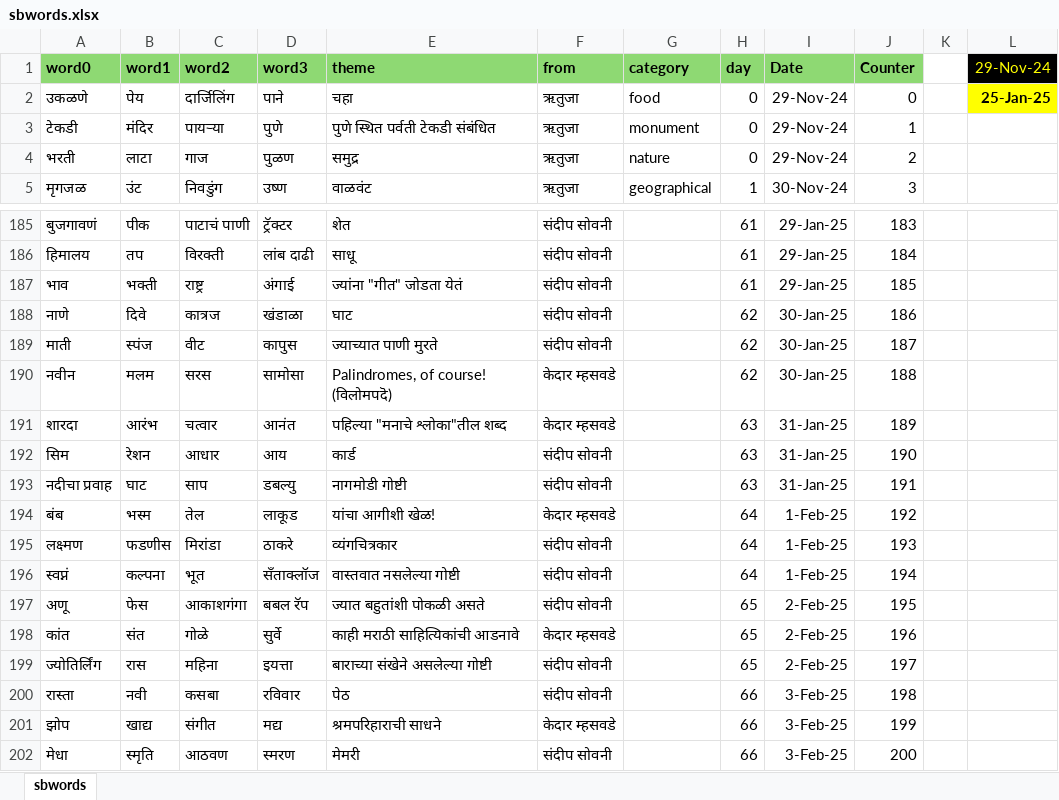
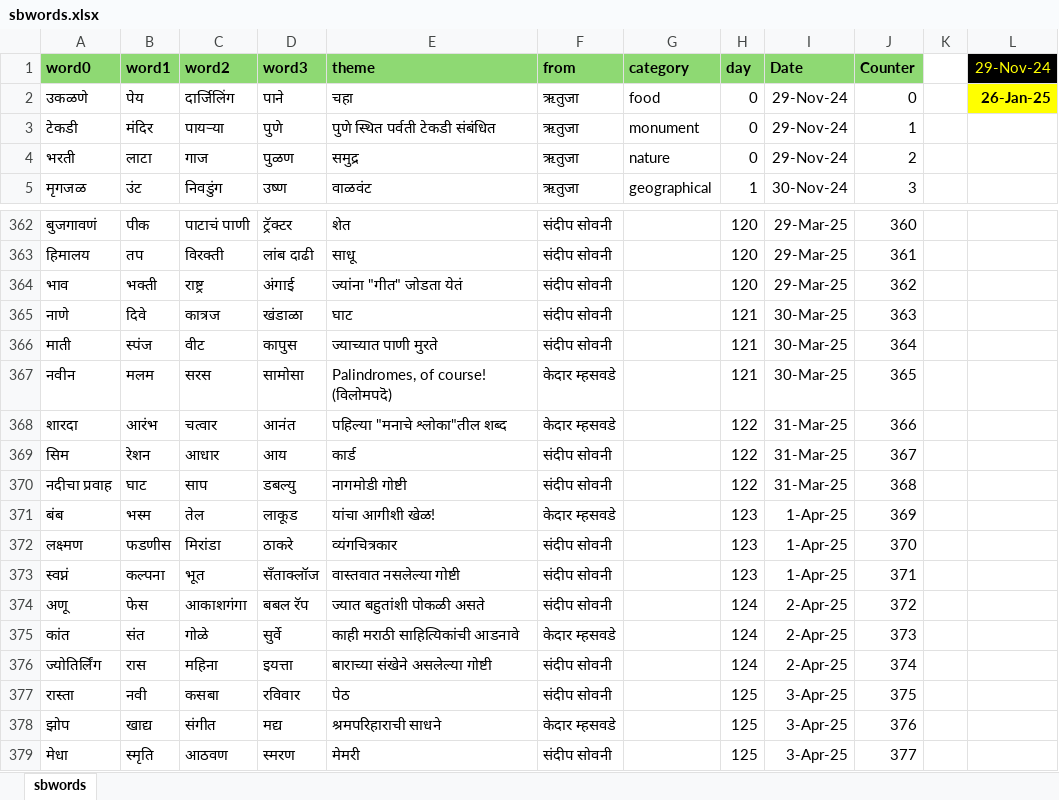
Before and after one commit to hrishinene/shabdakala, an Excel workbook: code/shabdakala/resource/sbwords.xlsx, sheet sbwords, drawn as a sheet; only a part is shown, gaps mark what is left out; values as stored, in another font and other column widths than the file's, no borders; conditional formats not drawn; addresses are those after the commit; the diff covers the shown part only; the diff names each change by its address in the sheet, - before the commit and + after, or states it on an @@ line.

```diff
--- a/code/shabdakala/resource/sbwords.xlsx (sheet sbwords)
+++ b/code/shabdakala/resource/sbwords.xlsx (sheet sbwords)
-L2 (29-Nov-24): 25-Jan-25
+L2 (29-Nov-24): 26-Jan-25
-H362:H364 (day): 61
+H362:H364 (day): 120
-I362:I364 (Date): 29-Jan-25
+I362:I364 (Date): 29-Mar-25
-J362 (Counter): 183
+J362 (Counter): 360
-J363 (Counter): 184
+J363 (Counter): 361
-J364 (Counter): 185
+J364 (Counter): 362
-H365:H367 (day): 62
+H365:H367 (day): 121
-I365:I367 (Date): 30-Jan-25
+I365:I367 (Date): 30-Mar-25
-J365 (Counter): 186
+J365 (Counter): 363
-J366 (Counter): 187
+J366 (Counter): 364
-J367 (Counter): 188
+J367 (Counter): 365
-H368:H370 (day): 63
+H368:H370 (day): 122
-I368:I370 (Date): 31-Jan-25
+I368:I370 (Date): 31-Mar-25
-J368 (Counter): 189
+J368 (Counter): 366
-J369 (Counter): 190
+J369 (Counter): 367
-J370 (Counter): 191
+J370 (Counter): 368
-H371:H373 (day): 64
+H371:H373 (day): 123
-I371:I373 (Date): 1-Feb-25
+I371:I373 (Date): 1-Apr-25
-J371 (Counter): 192
+J371 (Counter): 369
-J372 (Counter): 193
+J372 (Counter): 370
-J373 (Counter): 194
+J373 (Counter): 371
-H374:H376 (day): 65
+H374:H376 (day): 124
-I374:I376 (Date): 2-Feb-25
+I374:I376 (Date): 2-Apr-25
-J374 (Counter): 195
+J374 (Counter): 372
-J375 (Counter): 196
+J375 (Counter): 373
-J376 (Counter): 197
+J376 (Counter): 374
-H377:H379 (day): 66
+H377:H379 (day): 125
-I377:I379 (Date): 3-Feb-25
+I377:I379 (Date): 3-Apr-25
-J377 (Counter): 198
+J377 (Counter): 375
-J378 (Counter): 199
+J378 (Counter): 376
-J379 (Counter): 200
+J379 (Counter): 377
```
Also changed, not shown: 182 added rows and 56 edited cells elsewhere in this sheet, 2 other files.
